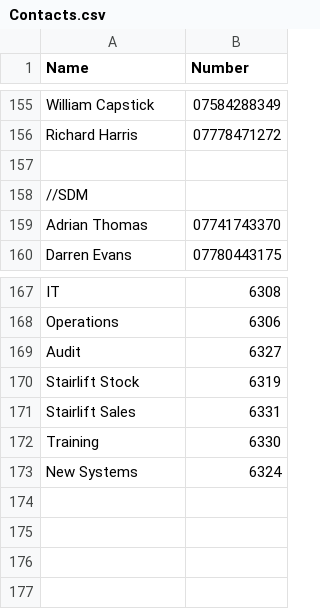
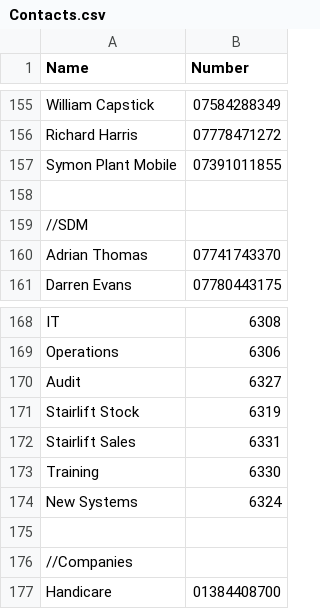
Before and after one commit to ElliotRenner/Ableworld-1, a CSV file: Contacts.csv, drawn as a sheet; only a part is shown, gaps mark what is left out.

Commit message:
Update Contacts.csv

```diff
--- a/Contacts.csv
+++ b/Contacts.csv
@@ -156,2 +156,3 @@ William Capstick,07584288349
 Richard Harris,07778471272
+Symon Plant Mobile,07391011855
 
@@ -173 +174,4 @@ Training,6330
 New Systems,6324
+
+//Companies,
+Handicare,01384408700
```
